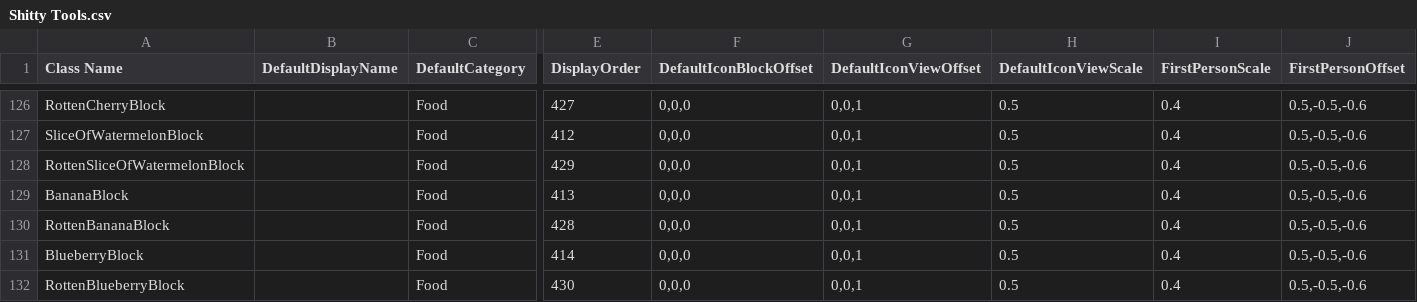
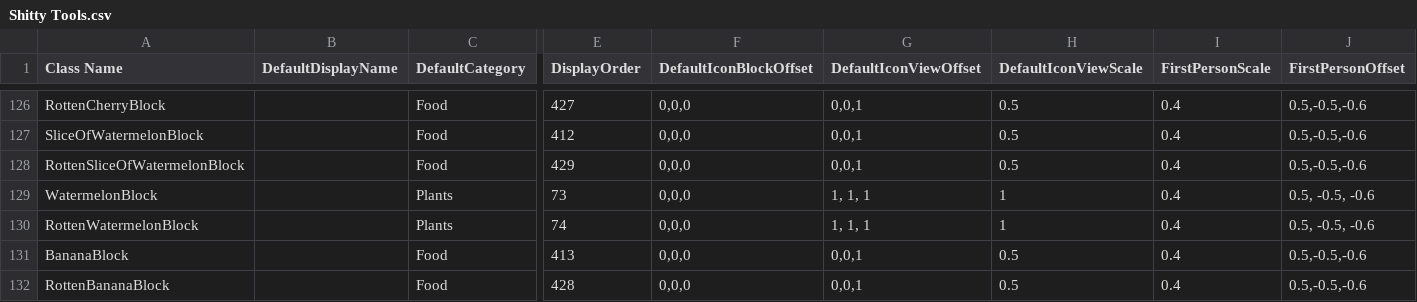
Before and after one commit to Samuelsan03/Shitty-Creatures-From-Survivalcraft-2, a CSV file: Shitty Tools.csv, drawn as a sheet; only a part is shown, gaps mark what is left out; the shorter side is filled out with more unchanged rows; rows hold the shown columns only; the diff names each change by its address in the sheet, - before the commit and + after, or states it on an @@ line.

Commit message:
Update Shitty Tools.csv

```diff
--- a/Shitty Tools.csv
+++ b/Shitty Tools.csv
+row 129: WatermelonBlock |  | Plants | 73 | 0,0,0 | 1, 1, 1 | 1 | 0.4 | 0.5, -0.5, -0.6
+row 130: RottenWatermelonBlock |  | Plants | 74 | 0,0,0 | 1, 1, 1 | 1 | 0.4 | 0.5, -0.5, -0.6
```
